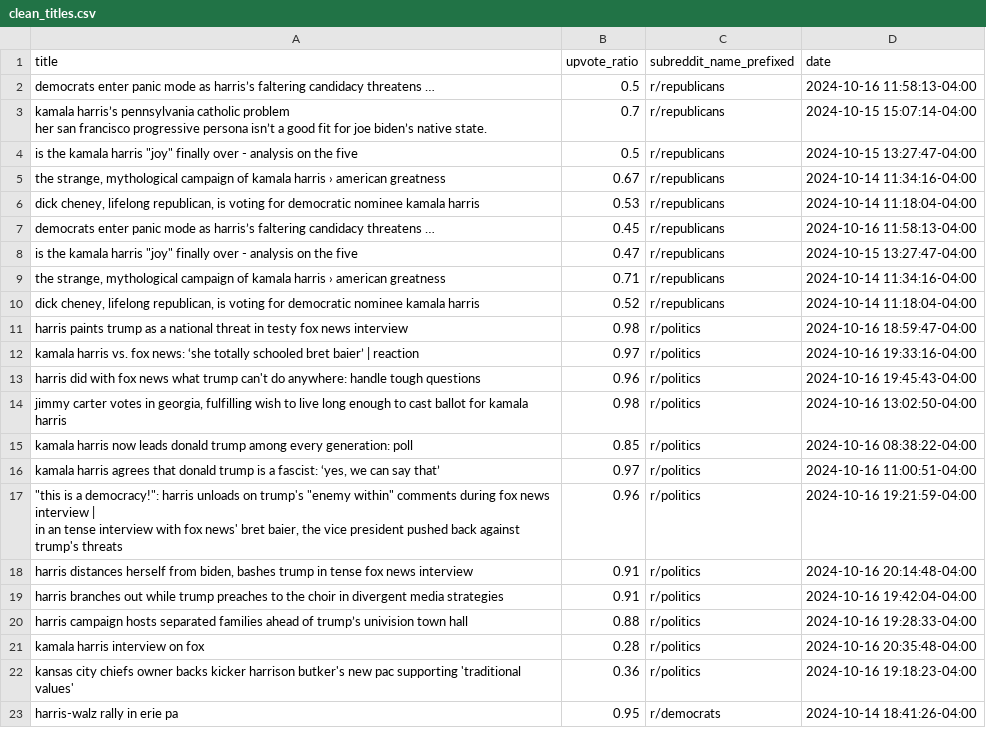
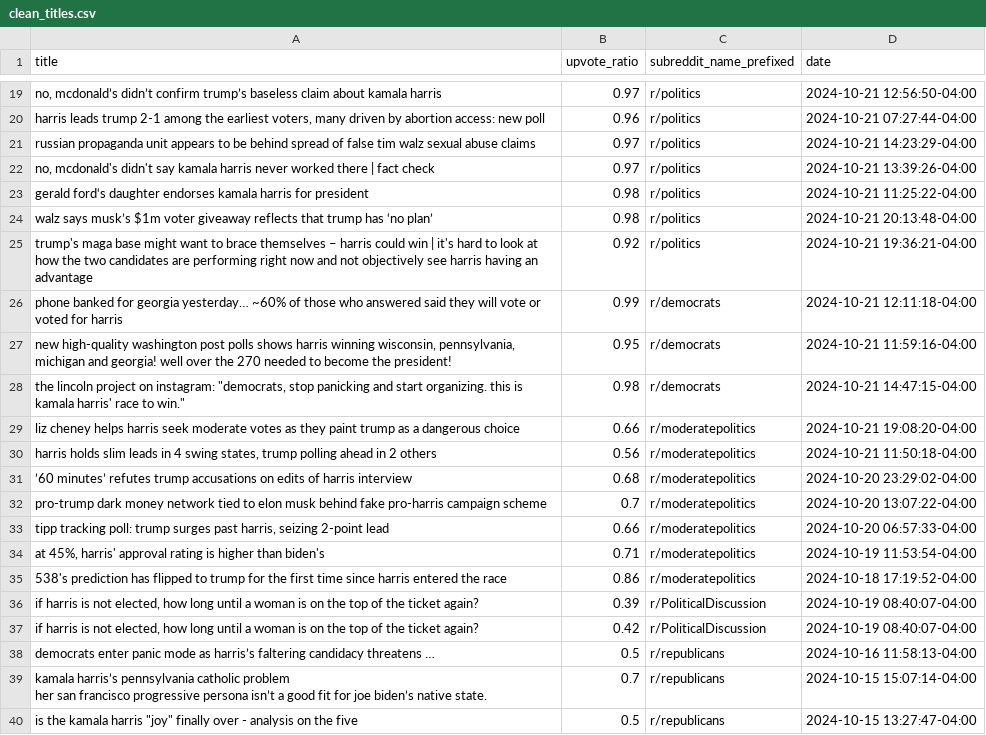
Before and after one commit to kenedyducheine/Harris_and_Walz, a CSV file: output/clean_titles.csv, drawn as a sheet; only a part is shown, gaps mark what is left out; the shorter side is filled out with more unchanged rows; the diff covers the shown part only.

Commit message:
commits!

```diff
--- a/output/clean_titles.csv
+++ b/output/clean_titles.csv
@@ -2 +19,20 @@ title,upvote_ratio,subreddit_name_prefixed,date
+"no, mcdonald’s didn’t confirm trump’s baseless claim about kamala harris",0.97,r/politics,2024-10-21 12:56:50-04:00
+"harris leads trump 2-1 among the earliest voters, many driven by abortion access: new poll",0.96,r/politics,2024-10-21 07:27:44-04:00
+russian propaganda unit appears to be behind spread of false tim walz sexual abuse claims,0.97,r/politics,2024-10-21 14:23:29-04:00
+"no, mcdonald's didn't say kamala harris never worked there | fact check",0.97,r/politics,2024-10-21 13:39:26-04:00
+gerald ford‘s daughter endorses kamala harris for president,0.98,r/politics,2024-10-21 11:25:22-04:00
+walz says musk’s $1m voter giveaway reflects that trump has ‘no plan’,0.98,r/politics,2024-10-21 20:13:48-04:00
+trump's maga base might want to brace themselves – harris could win | it's hard to look at how the two candidates are performing right now and not objectively see harris having an advantage,0.92,r/politics,2024-10-21 19:36:21-04:00
+phone banked for georgia yesterday… ~60% of those who answered said they will vote or voted for harris ,0.99,r/democrats,2024-10-21 12:11:18-04:00
+"new high-quality washington post polls shows harris winning wisconsin, pennsylvania, michigan and georgia! well over the 270 needed to become the president!",0.95,r/democrats,2024-10-21 11:59:16-04:00
+"the lincoln project on instagram: ""democrats, stop panicking and start organizing. this is kamala harris' race to win.""",0.98,r/democrats,2024-10-21 14:47:15-04:00
+liz cheney helps harris seek moderate votes as they paint trump as a dangerous choice,0.66,r/moderatepolitics,2024-10-21 19:08:20-04:00
+"harris holds slim leads in 4 swing states, trump polling ahead in 2 others",0.56,r/moderatepolitics,2024-10-21 11:50:18-04:00
+’60 minutes’ refutes trump accusations on edits of harris interview,0.68,r/moderatepolitics,2024-10-20 23:29:02-04:00
+pro-trump dark money network tied to elon musk behind fake pro-harris campaign scheme,0.7,r/moderatepolitics,2024-10-20 13:07:22-04:00
+"tipp tracking poll: trump surges past harris, seizing 2-point lead",0.66,r/moderatepolitics,2024-10-20 06:57:33-04:00
+"at 45%, harris' approval rating is higher than biden's",0.71,r/moderatepolitics,2024-10-19 11:53:54-04:00
+538's prediction has flipped to trump for the first time since harris entered the race,0.86,r/moderatepolitics,2024-10-18 17:19:52-04:00
+"if harris is not elected, how long until a woman is on the top of the ticket again?",0.39,r/PoliticalDiscussion,2024-10-19 08:40:07-04:00
+"if harris is not elected, how long until a woman is on the top of the ticket again?",0.42,r/PoliticalDiscussion,2024-10-19 08:40:07-04:00
 democrats enter panic mode as harris’s faltering candidacy threatens …,0.5,r/republicans,2024-10-16 11:58:13-04:00
```
Also changed, not shown: 17 added rows elsewhere in this file.
